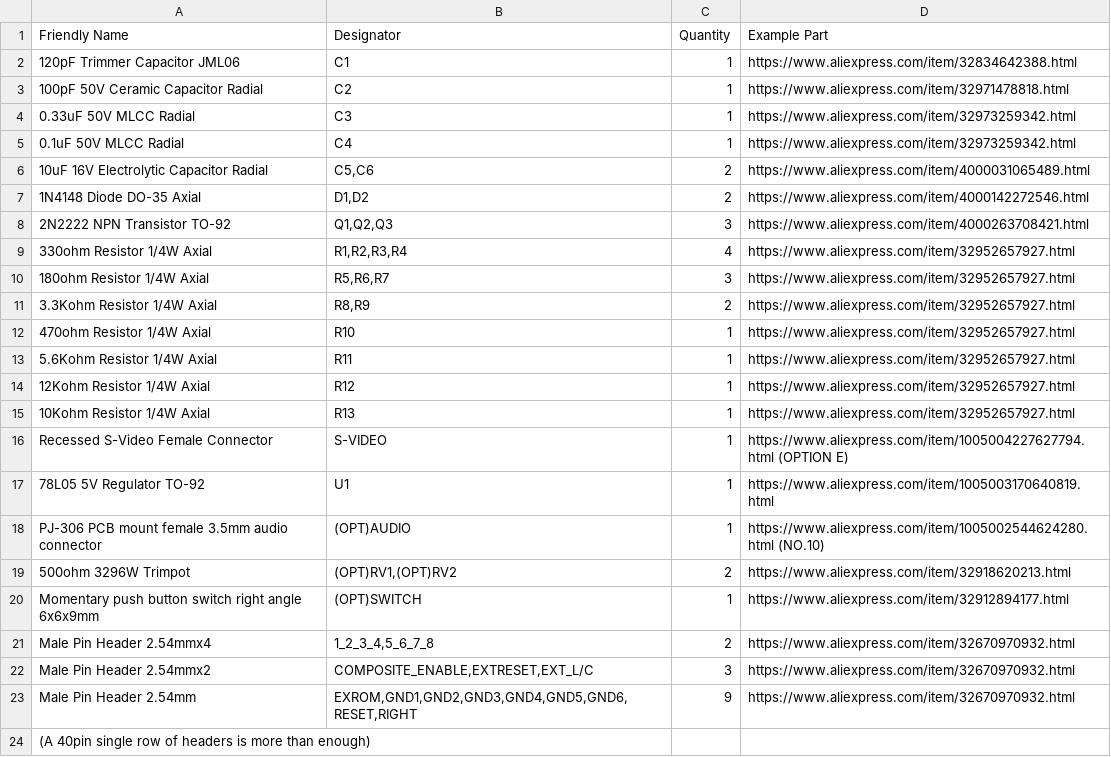
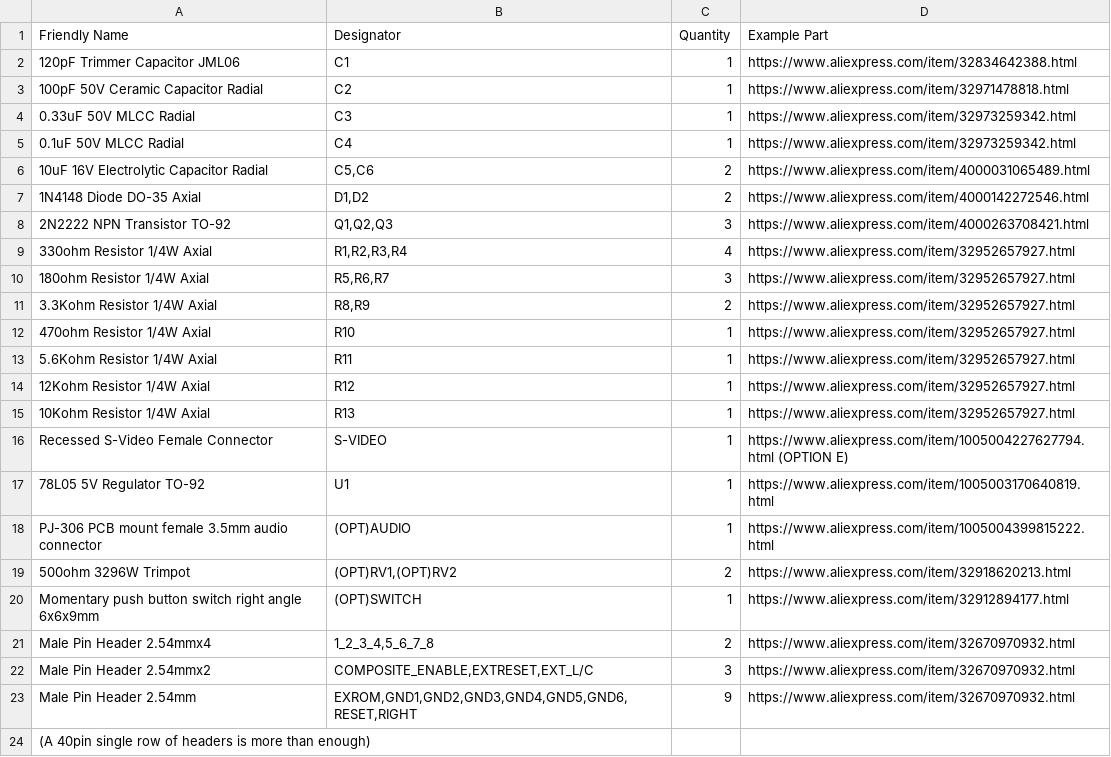
Before and after one commit to TheRetroChannel/C64-Longboard-RF-replacement, a CSV file: BOM_C64 LONGBOARD RF MOD REPLACEMENT.csv, drawn as a sheet.

Commit message:
Update BOM_C64 LONGBOARD RF MOD REPLACEMENT.csv

```diff
--- a/BOM_C64 LONGBOARD RF MOD REPLACEMENT.csv
+++ b/BOM_C64 LONGBOARD RF MOD REPLACEMENT.csv
@@ -17,3 +17,3 @@ Recessed S-Video Female Connector,S-VIDEO,1,https://www.aliexpress.com/item/1005
 78L05 5V Regulator TO-92,U1,1,https://www.aliexpress.com/item/1005003170640819.html
-PJ-306 PCB mount female 3.5mm audio connector,(OPT)AUDIO,1,https://www.aliexpress.com/item/1005002544624280.html (NO.10)
+PJ-306 PCB mount female 3.5mm audio connector,(OPT)AUDIO,1,https://www.aliexpress.com/item/1005004399815222.html
 500ohm 3296W Trimpot,"(OPT)RV1,(OPT)RV2",2,https://www.aliexpress.com/item/32918620213.html
```
